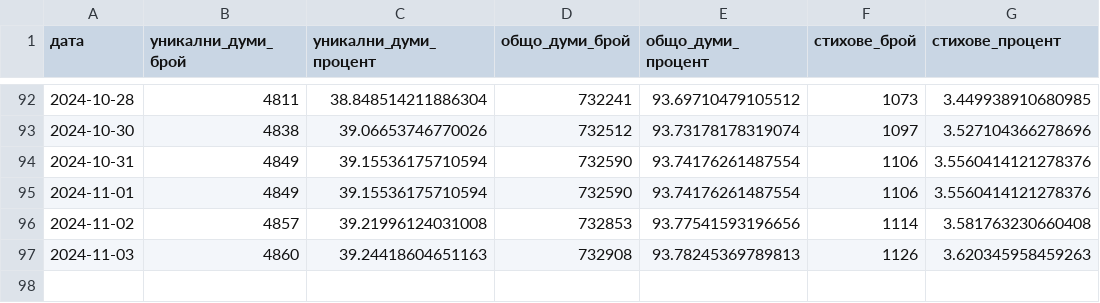
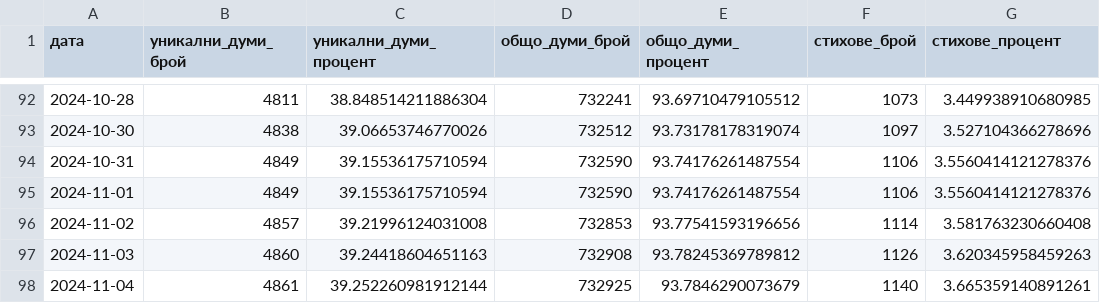
Before and after one commit to TraxData313/KJV-BG-translation, a CSV file: logs/translated_progress.csv, drawn as a sheet; only a part is shown, gaps mark what is left out.

```diff
--- a/logs/translated_progress.csv
+++ b/logs/translated_progress.csv
@@ -96,2 +96,3 @@
 2024-11-02,4857,39.21996124031008,732853,93.77541593196656,1114,3.581763230660408
-2024-11-03,4860,39.24418604651163,732908,93.78245369789813,1126,3.620345958459263
+2024-11-03,4860,39.24418604651163,732908,93.78245369789812,1126,3.620345958459263
+2024-11-04,4861,39.252260981912144,732925,93.7846290073679,1140,3.665359140891261
```
Also changed, not shown: 8 other files.
